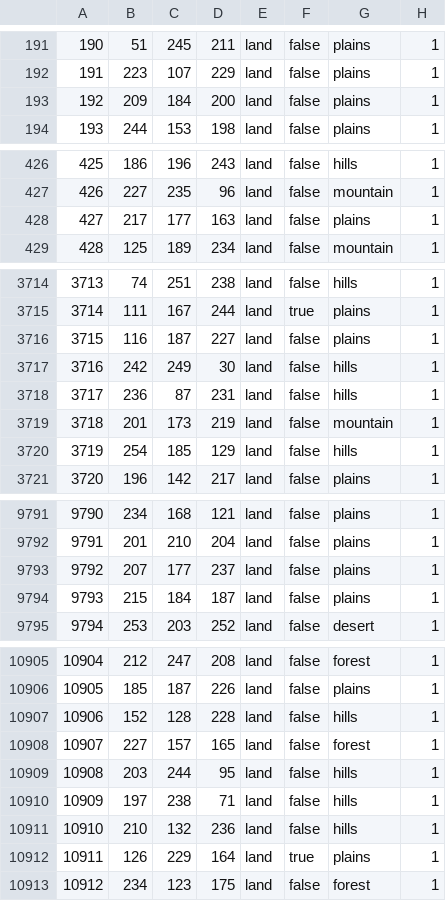
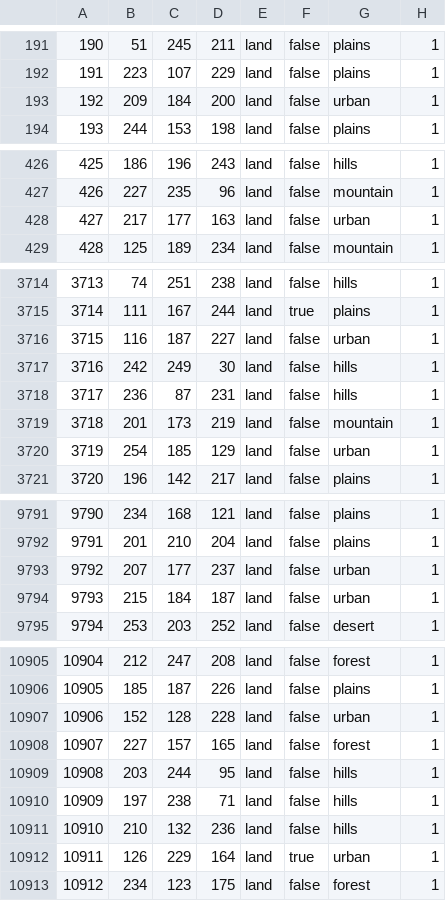
Before and after one commit to Across-the-Caucasus-Mountains-Team/ATCM, a CSV file: map/definition.csv, drawn as a sheet; only a part is shown, gaps mark what is left out; the diff covers the shown part only.

Commit message:
Видав всім городам ландшафт город

```diff
--- a/map/definition.csv
+++ b/map/definition.csv
@@ -192,3 +192,3 @@
 191;223;107;229;land;false;plains;1
-192;209;184;200;land;false;plains;1
+192;209;184;200;land;false;urban;1
 193;244;153;198;land;false;plains;1
@@ -427,3 +427,3 @@
 426;227;235;96;land;false;mountain;1
-427;217;177;163;land;false;plains;1
+427;217;177;163;land;false;urban;1
 428;125;189;234;land;false;mountain;1
@@ -3715,3 +3715,3 @@
 3714;111;167;244;land;true;plains;1
-3715;116;187;227;land;false;plains;1
+3715;116;187;227;land;false;urban;1
 3716;242;249;30;land;false;hills;1
@@ -3719,3 +3719,3 @@
 3718;201;173;219;land;false;mountain;1
-3719;254;185;129;land;false;hills;1
+3719;254;185;129;land;false;urban;1
 3720;196;142;217;land;false;plains;1
@@ -9792,4 +9792,4 @@
 9791;201;210;204;land;false;plains;1
-9792;207;177;237;land;false;plains;1
-9793;215;184;187;land;false;plains;1
+9792;207;177;237;land;false;urban;1
+9793;215;184;187;land;false;urban;1
 9794;253;203;252;land;false;desert;1
@@ -10906,3 +10906,3 @@
 10905;185;187;226;land;false;plains;1
-10906;152;128;228;land;false;hills;1
+10906;152;128;228;land;false;urban;1
 10907;227;157;165;land;false;forest;1
@@ -10911,3 +10911,3 @@
 10910;210;132;236;land;false;hills;1
-10911;126;229;164;land;true;plains;1
+10911;126;229;164;land;true;urban;1
 10912;234;123;175;land;false;forest;1
```
Also changed, not shown: 82 edited cells elsewhere in this file.
